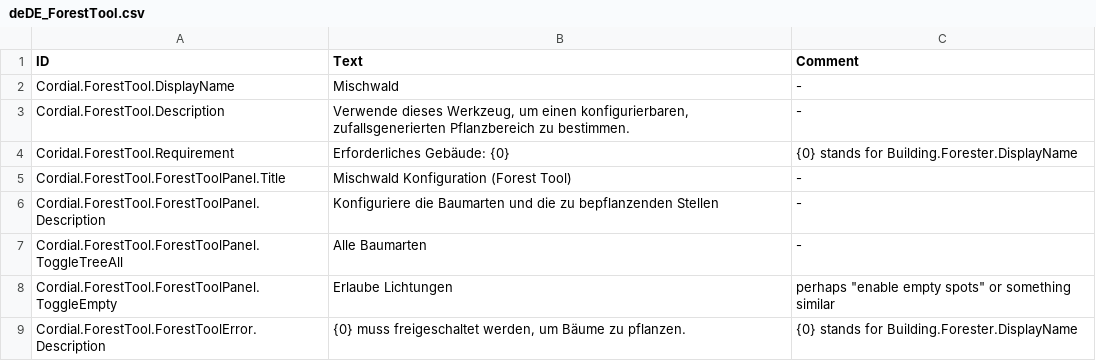
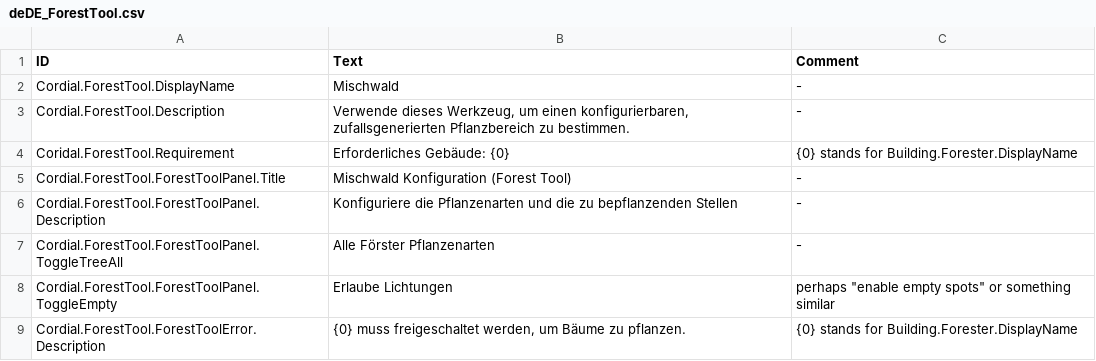
Before and after one commit to CordialGnom/timberborn-unity-modding, a CSV file: Assets/Mods/ForestTool/Data/Localizations/deDE_ForestTool.csv, drawn as a sheet.

Commit message:
updated forest tool to include bushes

```diff
--- a/Assets/Mods/ForestTool/Data/Localizations/deDE_ForestTool.csv
+++ b/Assets/Mods/ForestTool/Data/Localizations/deDE_ForestTool.csv
@@ -5,4 +5,4 @@ Coridal.ForestTool.Requirement,Erforderliches Gebäude: {0},{0} stands for Build
 Cordial.ForestTool.ForestToolPanel.Title,Mischwald Konfiguration (Forest Tool),-
-Cordial.ForestTool.ForestToolPanel.Description,Konfiguriere die Baumarten und die zu bepflanzenden Stellen,-
-Cordial.ForestTool.ForestToolPanel.ToggleTreeAll,Alle Baumarten,-
+Cordial.ForestTool.ForestToolPanel.Description,Konfiguriere die Pflanzenarten und die zu bepflanzenden Stellen,-
+Cordial.ForestTool.ForestToolPanel.ToggleTreeAll,Alle Förster Pflanzenarten,-
 Cordial.ForestTool.ForestToolPanel.ToggleEmpty,Erlaube Lichtungen," perhaps ""enable empty spots"" or something similar"
```
Also changed, not shown: Assets/Mods/ForestTool/Data/Localizations/enUS_ForestTool.csv, Assets/Mods/ForestTool/Data/Localizations/frFR_ForestTool.csv, 5 other files.
